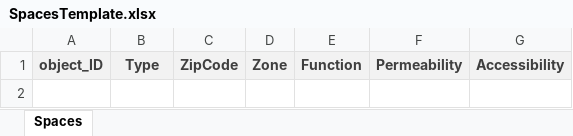
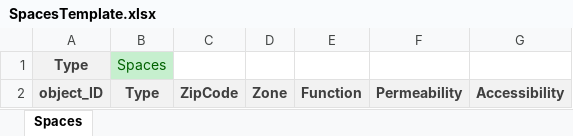
Before and after one commit to ecodistrict/DataModule, an Excel workbook: data/Template/SpacesTemplate.xlsx, sheet Spaces, drawn as a sheet; values as stored, in another font and other column widths than the file's, no borders; the diff names each change by its address in the sheet, - before the commit and + after, or states it on an @@ line.

```diff
--- a/data/Template/SpacesTemplate.xlsx (sheet Spaces)
+++ b/data/Template/SpacesTemplate.xlsx (sheet Spaces)
+row 1: Type | Spaces
```
Also changed, not shown: data/Template/BuildingTemplate.xlsx, data/Template/DistrictTemplate.xlsx.
